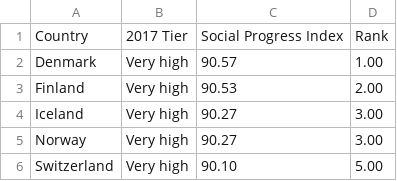
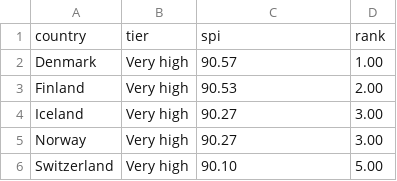
Before and after one commit to leighlawhon/SP_map, a CSV file: 2017map.csv, drawn as a sheet; only a part is shown.

Commit message:
creating map with SPI data. Waitign on answer for the soft matches and best way to proceed.

```diff
--- a/2017map.csv
+++ b/2017map.csv
@@ -1,2 +1,2 @@
-Country,2017 Tier,Social Progress Index,Rank,
+country,tier,spi,rank,
 Denmark,Very high,90.57,1.00,
```
Also changed, not shown: 4 other files.
